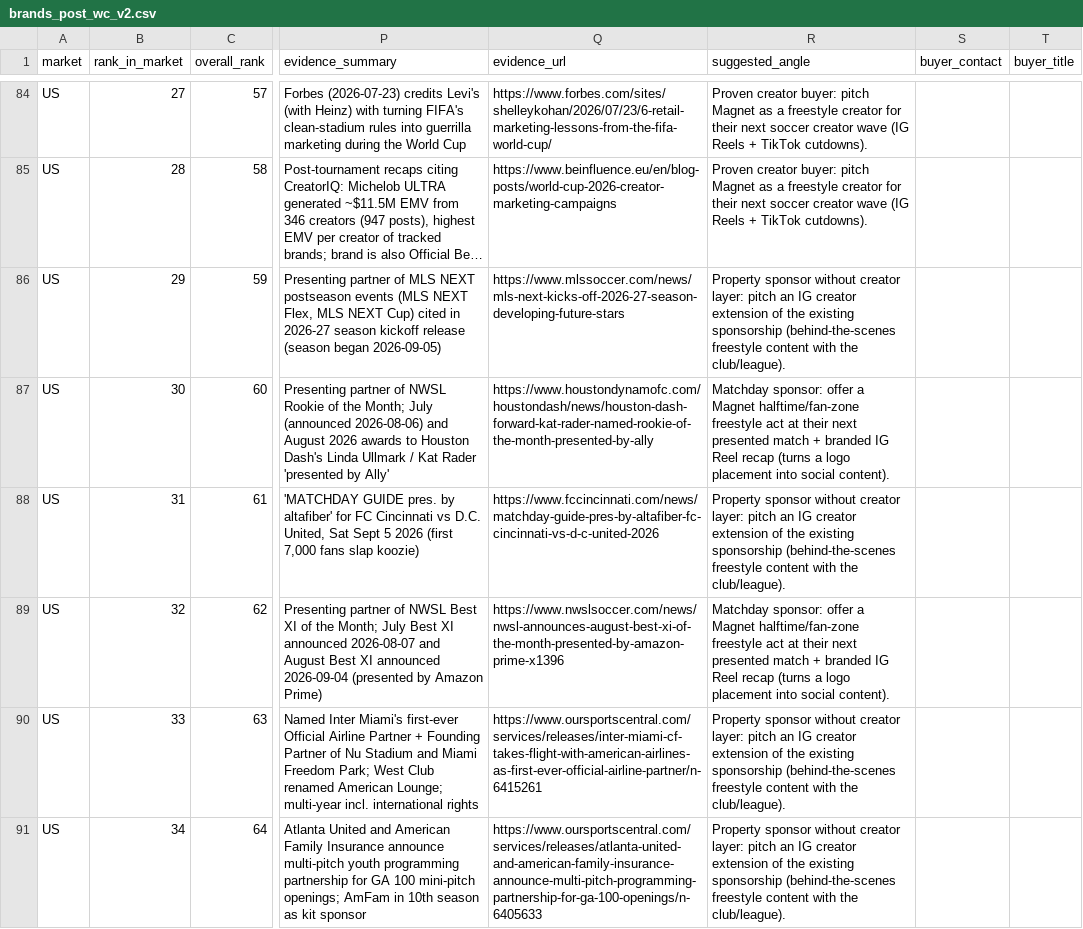
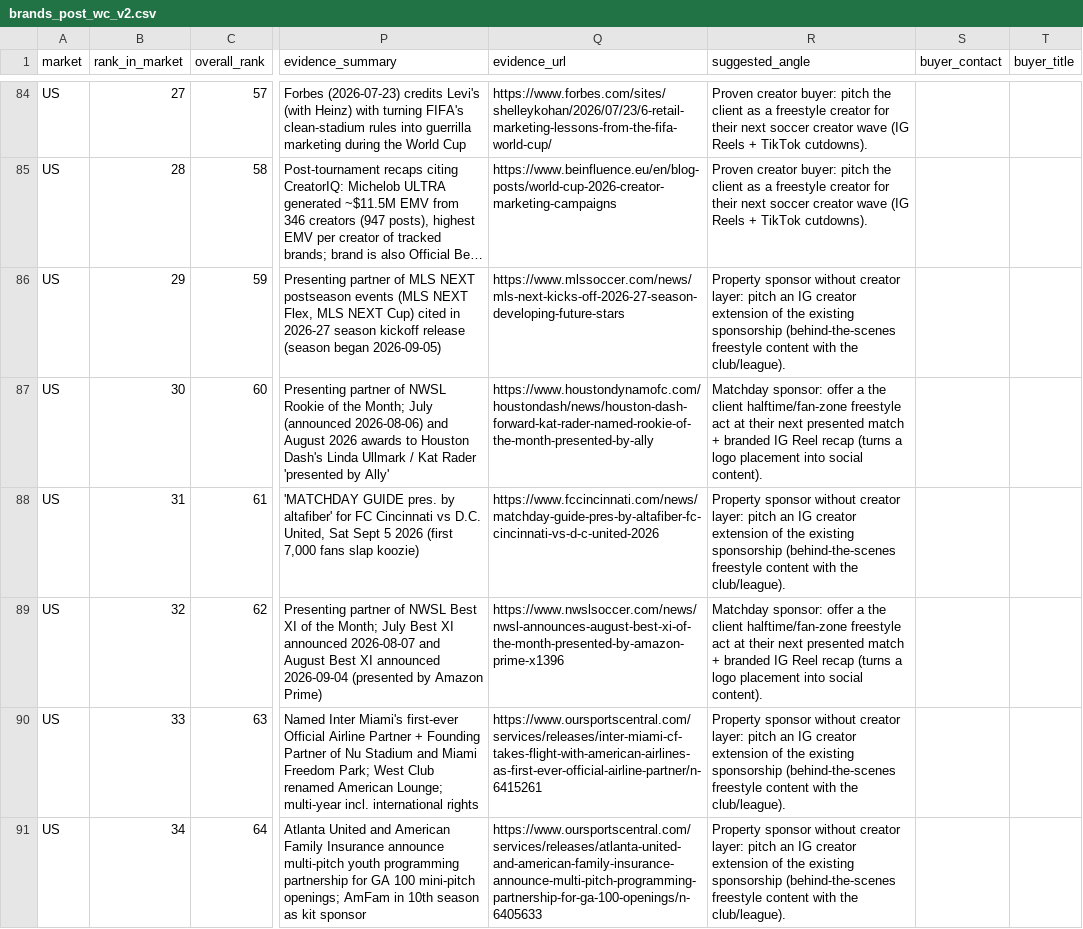
Before and after one commit to Chavega0/TLGW, a CSV file: research/brands_post_wc_v2.csv, drawn as a sheet; only a part is shown, gaps mark what is left out; long unchanged cells end in …; the diff covers the shown part only; the diff names each change by its address in the sheet, - before the commit and + after, or states it on an @@ line.

```diff
--- a/research/brands_post_wc_v2.csv
+++ b/research/brands_post_wc_v2.csv
-R84:R85 (suggested_angle): …buyer: pitch Magnet as a…
+R84:R85 (suggested_angle): …buyer: pitch the client as a…
-R87 (suggested_angle): …offer a Magnet halftime/fan-zone freestyle…
+R87 (suggested_angle): …offer a the client halftime/fan-zone freestyle…
-R89 (suggested_angle): …offer a Magnet halftime/fan-zone freestyle…
+R89 (suggested_angle): …offer a the client halftime/fan-zone freestyle…
```
Also changed, not shown: 129 edited cells elsewhere in this file, research/prospects.csv, 5 other files.
